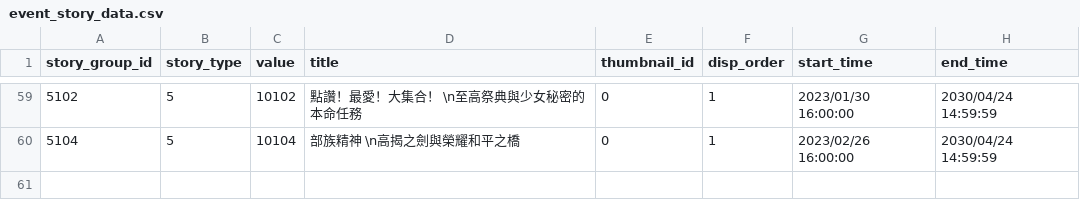
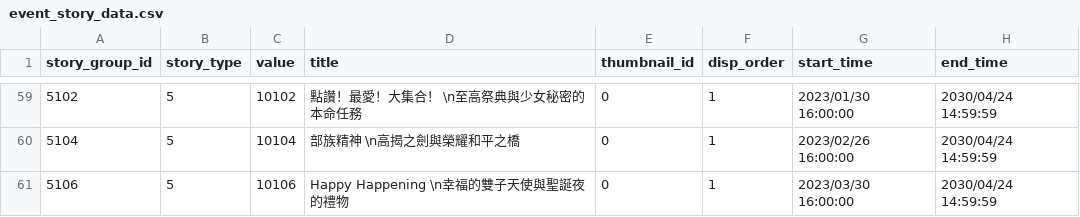
Before and after one commit to KiruyaMomochi/RediveData, a CSV file: db/csv/event_story_data.csv, drawn as a sheet; only a part is shown, gaps mark what is left out.

```diff
--- a/db/csv/event_story_data.csv
+++ b/db/csv/event_story_data.csv
@@ -60 +60,2 @@ story_group_id,story_type,value,title,thumbnail_id,disp_order,start_time,end_tim
 5104,5,10104,"部族精神　\n高揭之劍與榮耀和平之橋",0,1,"2023/02/26 16:00:00","2030/04/24 14:59:59"
+5106,5,10106,"Happy Happening　\n幸福的雙子天使與聖誕夜的禮物",0,1,"2023/03/30 16:00:00","2030/04/24 14:59:59"
```
Also changed, not shown: db/csv/event_gacha_data.csv, db/csv/hatsune_schedule.csv, 3 other files.
